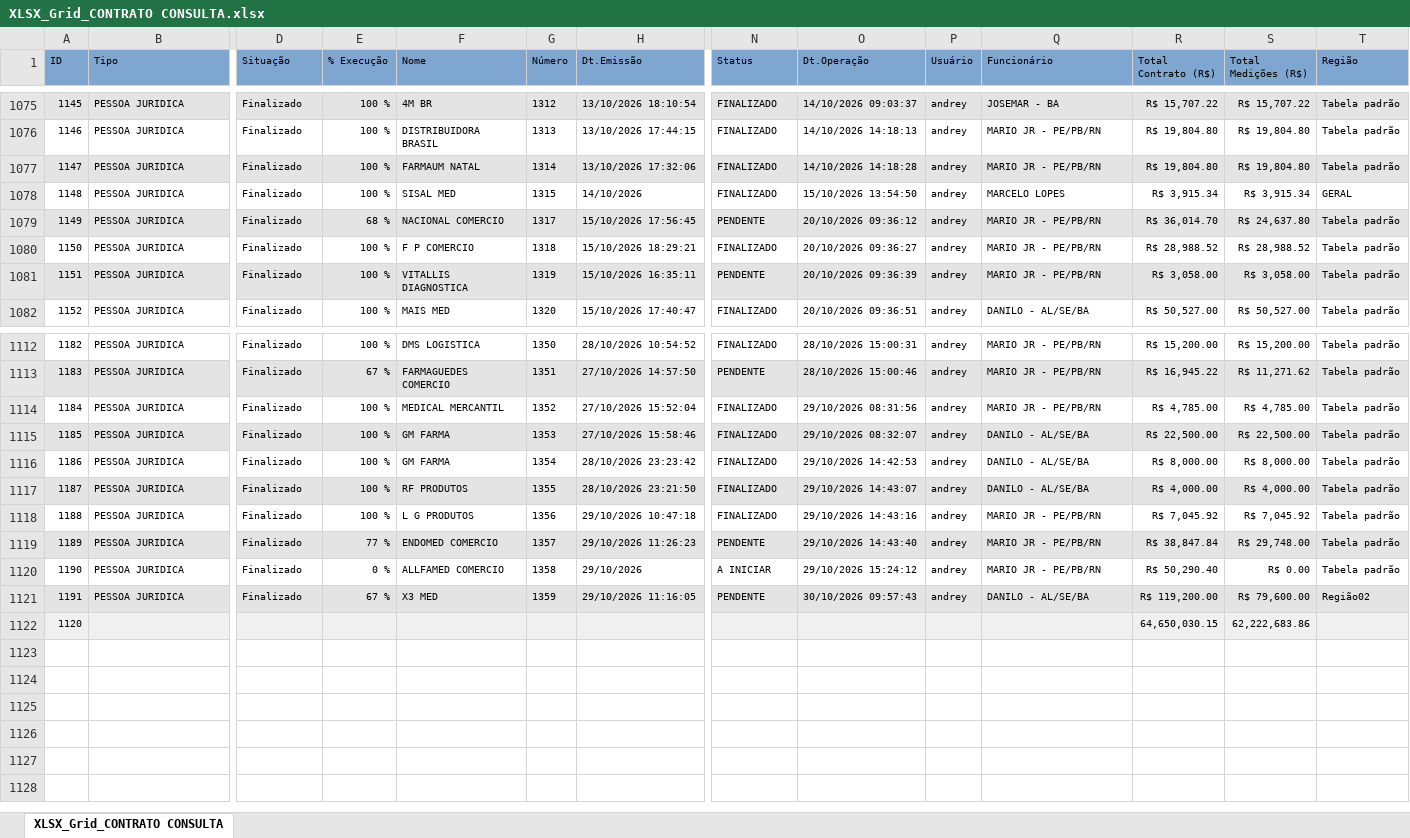
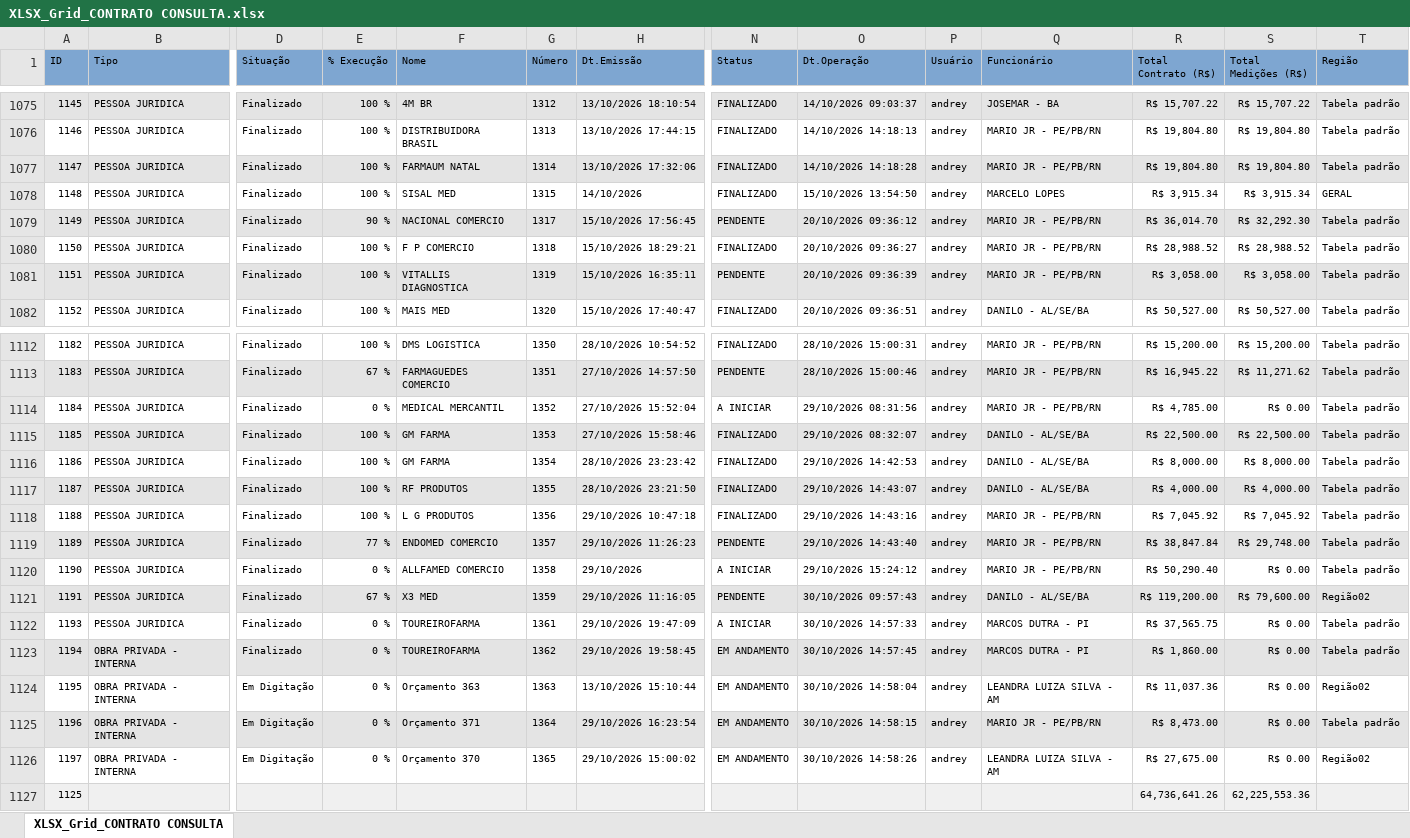
Before and after one commit to fabiosilvavendas-byte/CRM_Medtextil2.0, an Excel workbook: dados/XLSX_Grid_CONTRATO CONSULTA.xlsx, sheet XLSX_Grid_CONTRATO CONSULTA, drawn as a sheet; only a part is shown, gaps mark what is left out; values as stored, in another font and other column widths than the file's, no borders; removed rows and columns are numbered as before the commit, all else as after; rows hold the shown columns only; the diff names each change by its address in the sheet, - before the commit and + after, or states it on an @@ line.

```diff
--- a/dados/XLSX_Grid_CONTRATO CONSULTA.xlsx (sheet XLSX_Grid_CONTRATO CONSULTA)
+++ b/dados/XLSX_Grid_CONTRATO CONSULTA.xlsx (sheet XLSX_Grid_CONTRATO CONSULTA)
-E1079 (% Execução): 68 %
+E1079 (% Execução): 90 %
-S1079 (Total Medições (R$)): R$ 24,637.80
+S1079 (Total Medições (R$)): R$ 32,292.30
-E1114 (% Execução): 100 %
+E1114 (% Execução): 0 %
-N1114 (Status): FINALIZADO
+N1114 (Status): A INICIAR
-S1114 (Total Medições (R$)): R$ 4,785.00
+S1114 (Total Medições (R$)): R$ 0.00
-row 1122: 1120 |  |  |  |  |  |  |  |  |  |  | 64,650,030.15 | 62,222,683.86
+row 1122: 1193 | PESSOA JURIDICA | Finalizado | 0 % | TOUREIROFARMA | 1361 | 29/10/2026 19:47:09 | A INICIAR | 30/10/2026 14:57:33 | andrey | MARCOS DUTRA - PI | R$ 37,565.75 | R$ 0.00 | Tabela padrão
+row 1123: 1194 | OBRA PRIVADA - INTERNA | Finalizado | 0 % | TOUREIROFARMA | 1362 | 29/10/2026 19:58:45 | EM ANDAMENTO | 30/10/2026 14:57:45 | andrey | MARCOS DUTRA - PI | R$ 1,860.00 | R$ 0.00 | Tabela padrão
+row 1124: 1195 | OBRA PRIVADA - INTERNA | Em Digitação | 0 % | Orçamento 363 | 1363 | 13/10/2026 15:10:44 | EM ANDAMENTO | 30/10/2026 14:58:04 | andrey | LEANDRA LUIZA SILVA - AM | R$ 11,037.36 | R$ 0.00 | Região02
+row 1125: 1196 | OBRA PRIVADA - INTERNA | Em Digitação | 0 % | Orçamento 371 | 1364 | 29/10/2026 16:23:54 | EM ANDAMENTO | 30/10/2026 14:58:15 | andrey | MARIO JR - PE/PB/RN | R$ 8,473.00 | R$ 0.00 | Tabela padrão
+row 1126: 1197 | OBRA PRIVADA - INTERNA | Em Digitação | 0 % | Orçamento 370 | 1365 | 29/10/2026 15:00:02 | EM ANDAMENTO | 30/10/2026 14:58:26 | andrey | LEANDRA LUIZA SILVA - AM | R$ 27,675.00 | R$ 0.00 | Região02
+row 1127: 1125 |  |  |  |  |  |  |  |  |  |  | 64,736,641.26 | 62,225,553.36
```
Also changed, not shown: dados/CONSULTA_VENDEDORES.xlsx, dados/PEDIDOSPENDENTES.xlsx, 1 other file.
